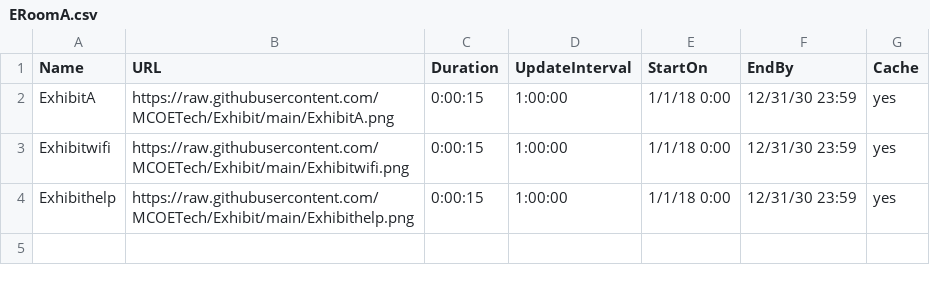
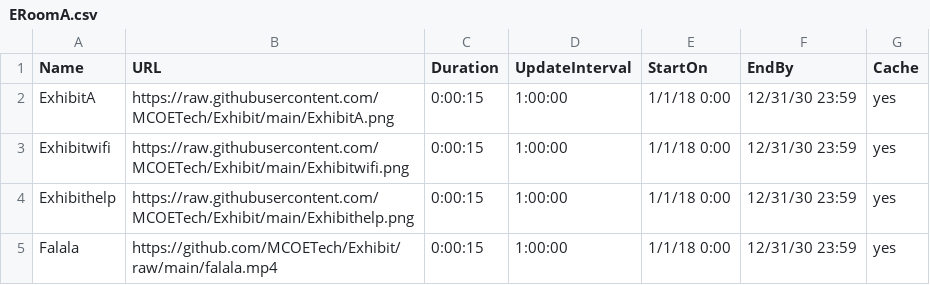
Before and after one commit to MCOETech/Exhibit, a CSV file: ERoomA.csv, drawn as a sheet.

Commit message:
Update ERoomA.csv

```diff
--- a/ERoomA.csv
+++ b/ERoomA.csv
@@ -4 +4,2 @@ Exhibitwifi,https://raw.githubusercontent.com/MCOETech/Exhibit/main/Exhibitwifi.
 Exhibithelp,https://raw.githubusercontent.com/MCOETech/Exhibit/main/Exhibithelp.png,0:00:15,1:00:00,1/1/18 0:00,12/31/30 23:59,yes
+Falala,https://github.com/MCOETech/Exhibit/raw/main/falala.mp4,0:00:15,1:00:00,1/1/18 0:00,12/31/30 23:59,yes
```
